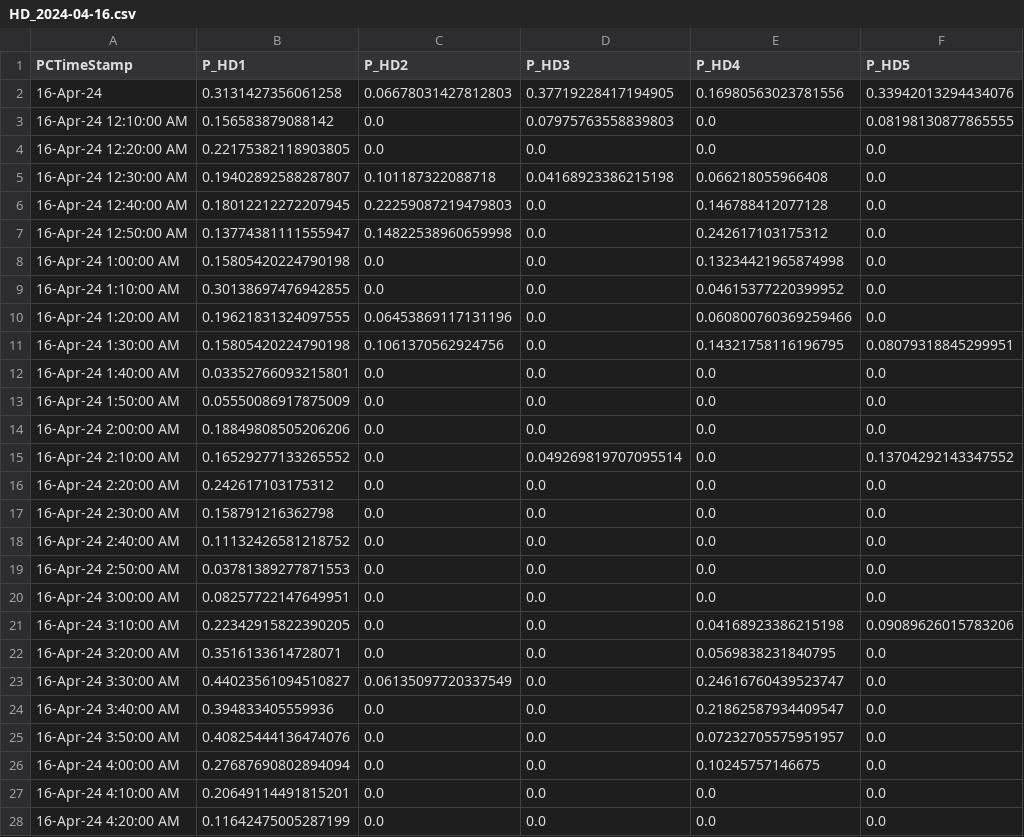
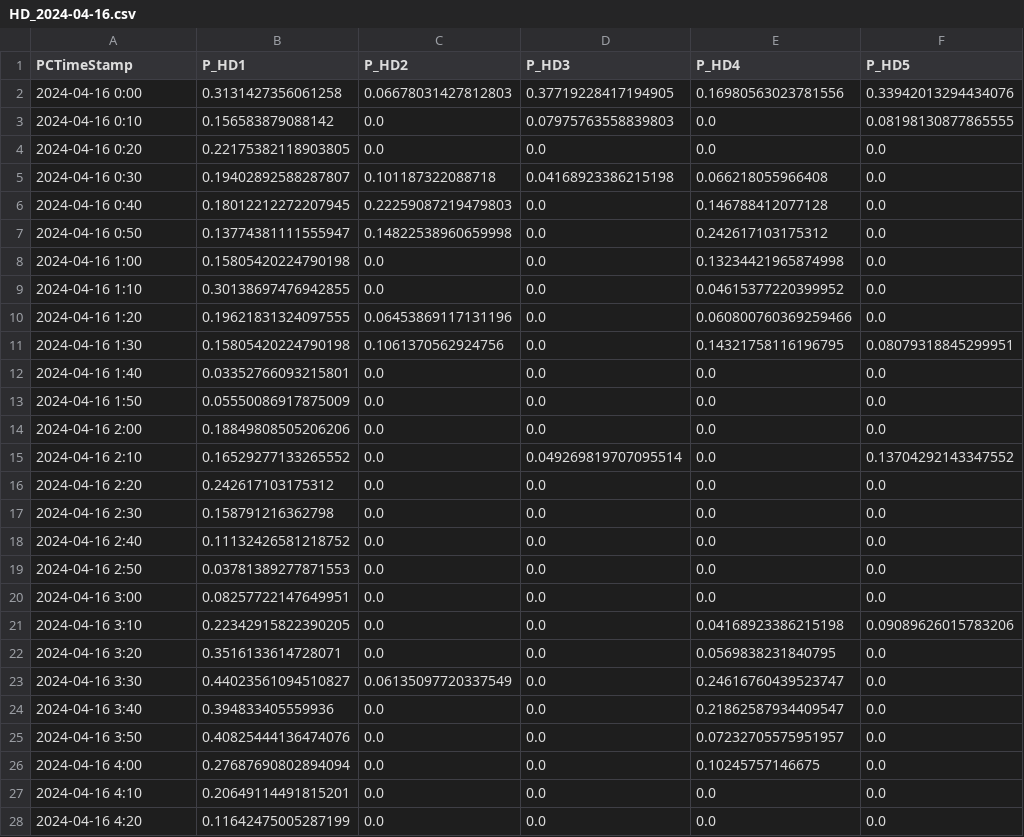
Before and after one commit to dungbachviet/windspeed-forecast-project, a CSV file: HD_Power_Preprocessed/HD_2024-04-16.csv, drawn as a sheet; only a part is shown; the diff covers the shown part only; the diff names each change by its address in the sheet, - before the commit and + after, or states it on an @@ line.

Commit message:
preprocess power data

```diff
--- a/HD_Power_Preprocessed/HD_2024-04-16.csv
+++ b/HD_Power_Preprocessed/HD_2024-04-16.csv
-A2 (PCTimeStamp): 16-Apr-24
+A2 (PCTimeStamp): 2024-04-16 0:00
-A3 (PCTimeStamp): 16-Apr-24 12:10:00 AM
+A3 (PCTimeStamp): 2024-04-16 0:10
-A4 (PCTimeStamp): 16-Apr-24 12:20:00 AM
+A4 (PCTimeStamp): 2024-04-16 0:20
-A5 (PCTimeStamp): 16-Apr-24 12:30:00 AM
+A5 (PCTimeStamp): 2024-04-16 0:30
-A6 (PCTimeStamp): 16-Apr-24 12:40:00 AM
+A6 (PCTimeStamp): 2024-04-16 0:40
-A7 (PCTimeStamp): 16-Apr-24 12:50:00 AM
+A7 (PCTimeStamp): 2024-04-16 0:50
-A8 (PCTimeStamp): 16-Apr-24 1:00:00 AM
+A8 (PCTimeStamp): 2024-04-16 1:00
-A9 (PCTimeStamp): 16-Apr-24 1:10:00 AM
+A9 (PCTimeStamp): 2024-04-16 1:10
-A10 (PCTimeStamp): 16-Apr-24 1:20:00 AM
+A10 (PCTimeStamp): 2024-04-16 1:20
-A11 (PCTimeStamp): 16-Apr-24 1:30:00 AM
+A11 (PCTimeStamp): 2024-04-16 1:30
-A12 (PCTimeStamp): 16-Apr-24 1:40:00 AM
+A12 (PCTimeStamp): 2024-04-16 1:40
-A13 (PCTimeStamp): 16-Apr-24 1:50:00 AM
+A13 (PCTimeStamp): 2024-04-16 1:50
-A14 (PCTimeStamp): 16-Apr-24 2:00:00 AM
+A14 (PCTimeStamp): 2024-04-16 2:00
-A15 (PCTimeStamp): 16-Apr-24 2:10:00 AM
+A15 (PCTimeStamp): 2024-04-16 2:10
-A16 (PCTimeStamp): 16-Apr-24 2:20:00 AM
+A16 (PCTimeStamp): 2024-04-16 2:20
-A17 (PCTimeStamp): 16-Apr-24 2:30:00 AM
+A17 (PCTimeStamp): 2024-04-16 2:30
-A18 (PCTimeStamp): 16-Apr-24 2:40:00 AM
+A18 (PCTimeStamp): 2024-04-16 2:40
-A19 (PCTimeStamp): 16-Apr-24 2:50:00 AM
+A19 (PCTimeStamp): 2024-04-16 2:50
-A20 (PCTimeStamp): 16-Apr-24 3:00:00 AM
+A20 (PCTimeStamp): 2024-04-16 3:00
-A21 (PCTimeStamp): 16-Apr-24 3:10:00 AM
+A21 (PCTimeStamp): 2024-04-16 3:10
-A22 (PCTimeStamp): 16-Apr-24 3:20:00 AM
+A22 (PCTimeStamp): 2024-04-16 3:20
-A23 (PCTimeStamp): 16-Apr-24 3:30:00 AM
+A23 (PCTimeStamp): 2024-04-16 3:30
-A24 (PCTimeStamp): 16-Apr-24 3:40:00 AM
+A24 (PCTimeStamp): 2024-04-16 3:40
-A25 (PCTimeStamp): 16-Apr-24 3:50:00 AM
+A25 (PCTimeStamp): 2024-04-16 3:50
-A26 (PCTimeStamp): 16-Apr-24 4:00:00 AM
+A26 (PCTimeStamp): 2024-04-16 4:00
-A27 (PCTimeStamp): 16-Apr-24 4:10:00 AM
+A27 (PCTimeStamp): 2024-04-16 4:10
-A28 (PCTimeStamp): 16-Apr-24 4:20:00 AM
+A28 (PCTimeStamp): 2024-04-16 4:20
```
Also changed, not shown: 117 edited cells elsewhere in this file, HD_Power_Preprocessed/HD_2024-04-14.csv, HD_Power_Preprocessed/HD_2024-04-5.csv, 3 other files.
